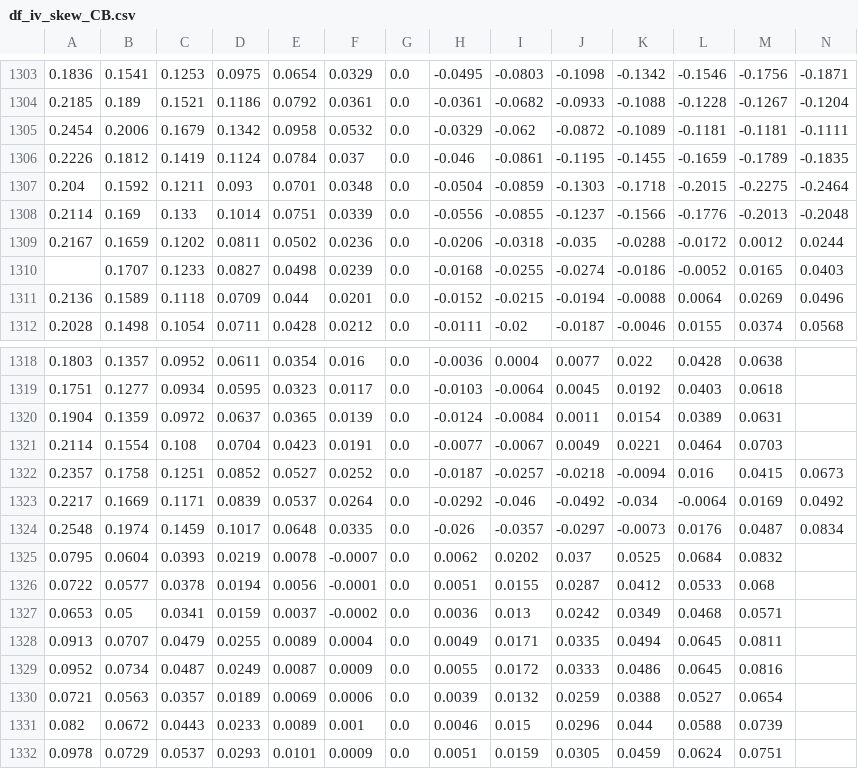
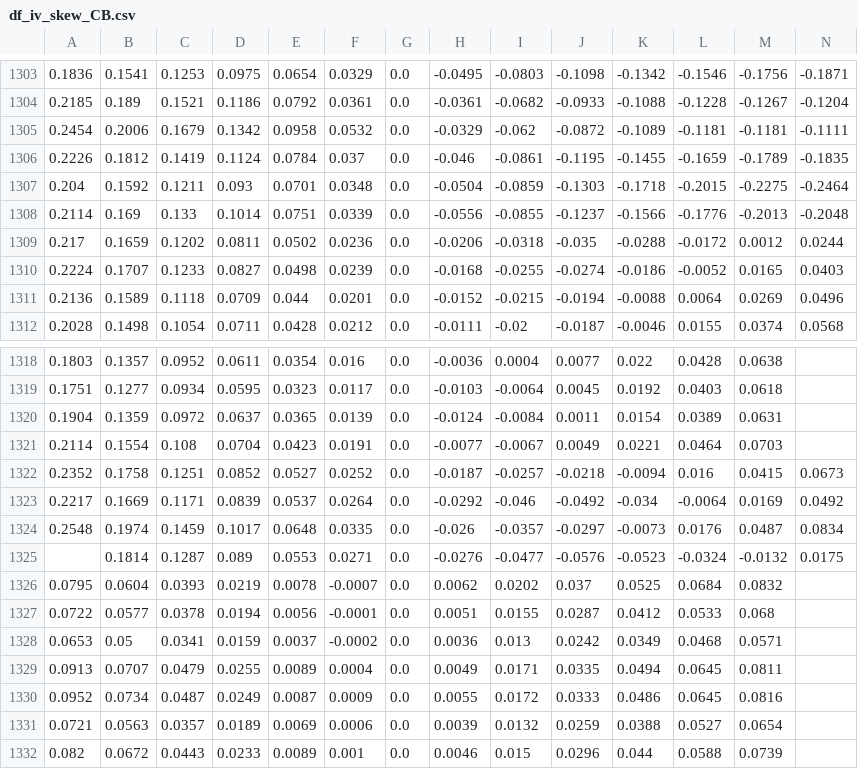
Before and after one commit to bgithub1/dashgrid, a CSV file: dashgrid/df_iv_skew_CB.csv, drawn as a sheet; only a part is shown, gaps mark what is left out; the shorter side is filled out with more unchanged rows; rows hold the shown columns only; the diff names each change by its address in the sheet, - before the commit and + after, or states it on an @@ line.

```diff
--- a/dashgrid/df_iv_skew_CB.csv
+++ b/dashgrid/df_iv_skew_CB.csv
-A1309: 0.2167
+A1309: 0.217
-A1310: (empty)
+A1310: 0.2224
-A1322: 0.2357
+A1322: 0.2352
+row 1325:  | 0.1814 | 0.1287 | 0.089 | 0.0553 | 0.0271 | 0.0 | -0.0276 | -0.0477 | -0.0576 | -0.0523 | -0.0324 | -0.0132 | 0.0175
```
Also changed, not shown: dashgrid/df_cash_futures_CB.csv, dashgrid/df_iv_skew_ES.csv, 4 other files.
